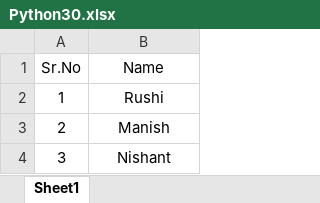
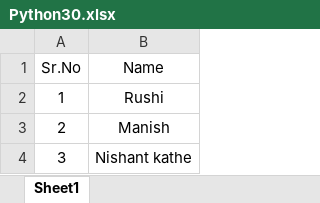
Before and after one commit to rushiv1997/ML, an Excel workbook: Python30.xlsx, sheet Sheet1, drawn as a sheet; values as stored, in another font and other column widths than the file's, no borders; the diff names each change by its address in the sheet, - before the commit and + after, or states it on an @@ line.

```diff
--- a/Python30.xlsx (sheet Sheet1)
+++ b/Python30.xlsx (sheet Sheet1)
-B4 (Name): Nishant
+B4 (Name): Nishant kathe
```
Also changed, not shown: 2 other files.
